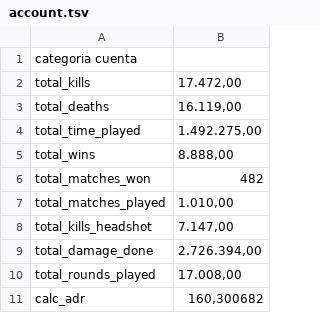
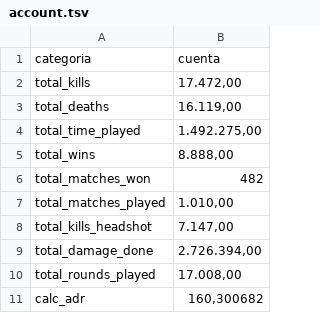
Before and after one commit to nmarcovecchio/infovis, a TSV file: cs_go/data/account.tsv, drawn as a sheet; removed rows and columns are numbered as before the commit, all else as after; the diff names each change by its address in the sheet, - before the commit and + after, or states it on an @@ line.

Commit message:
Update account.tsv

```diff
--- a/cs_go/data/account.tsv
+++ b/cs_go/data/account.tsv
-row 1: categoria cuenta
+row 1: categoria | cuenta
```
